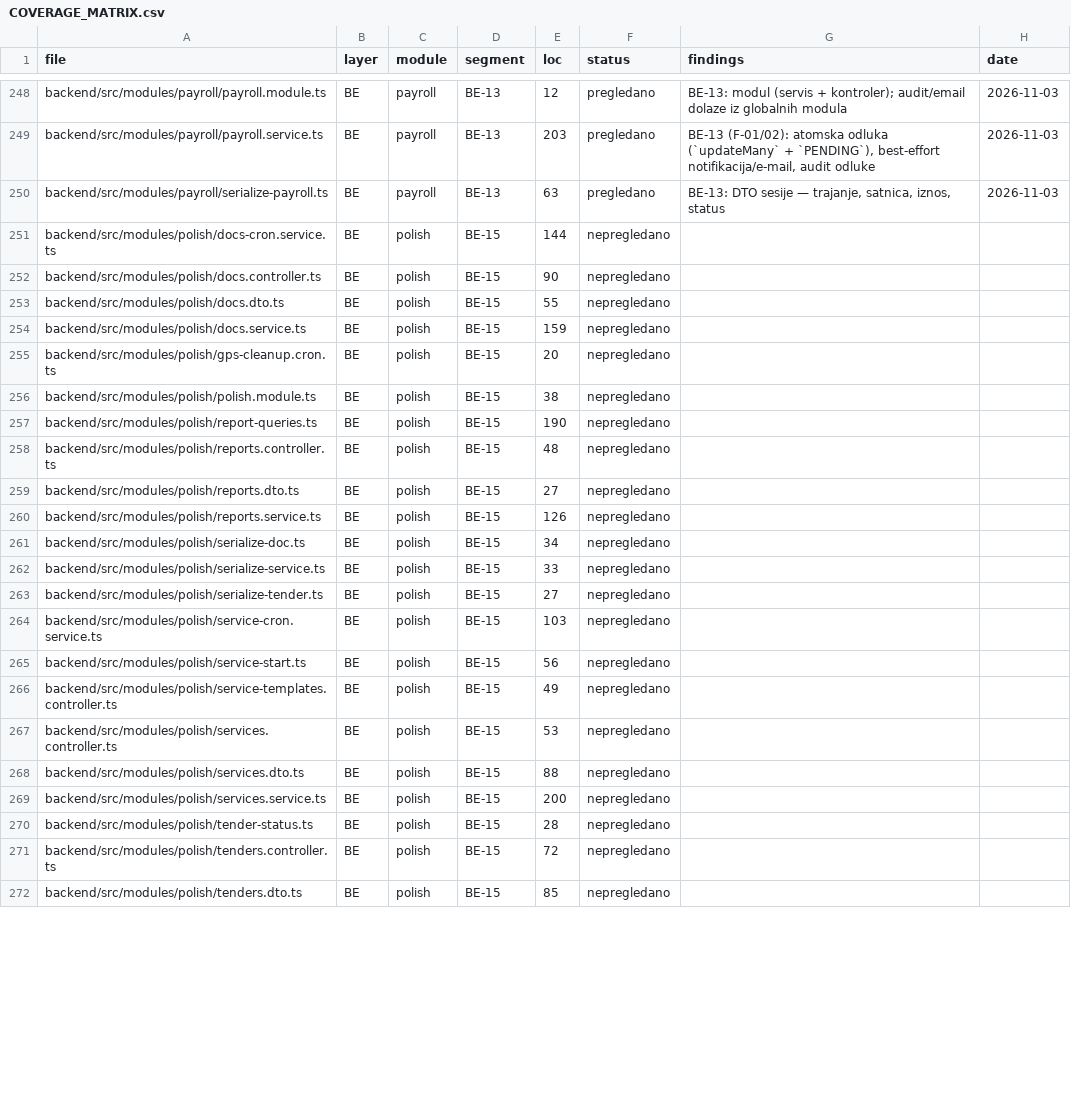
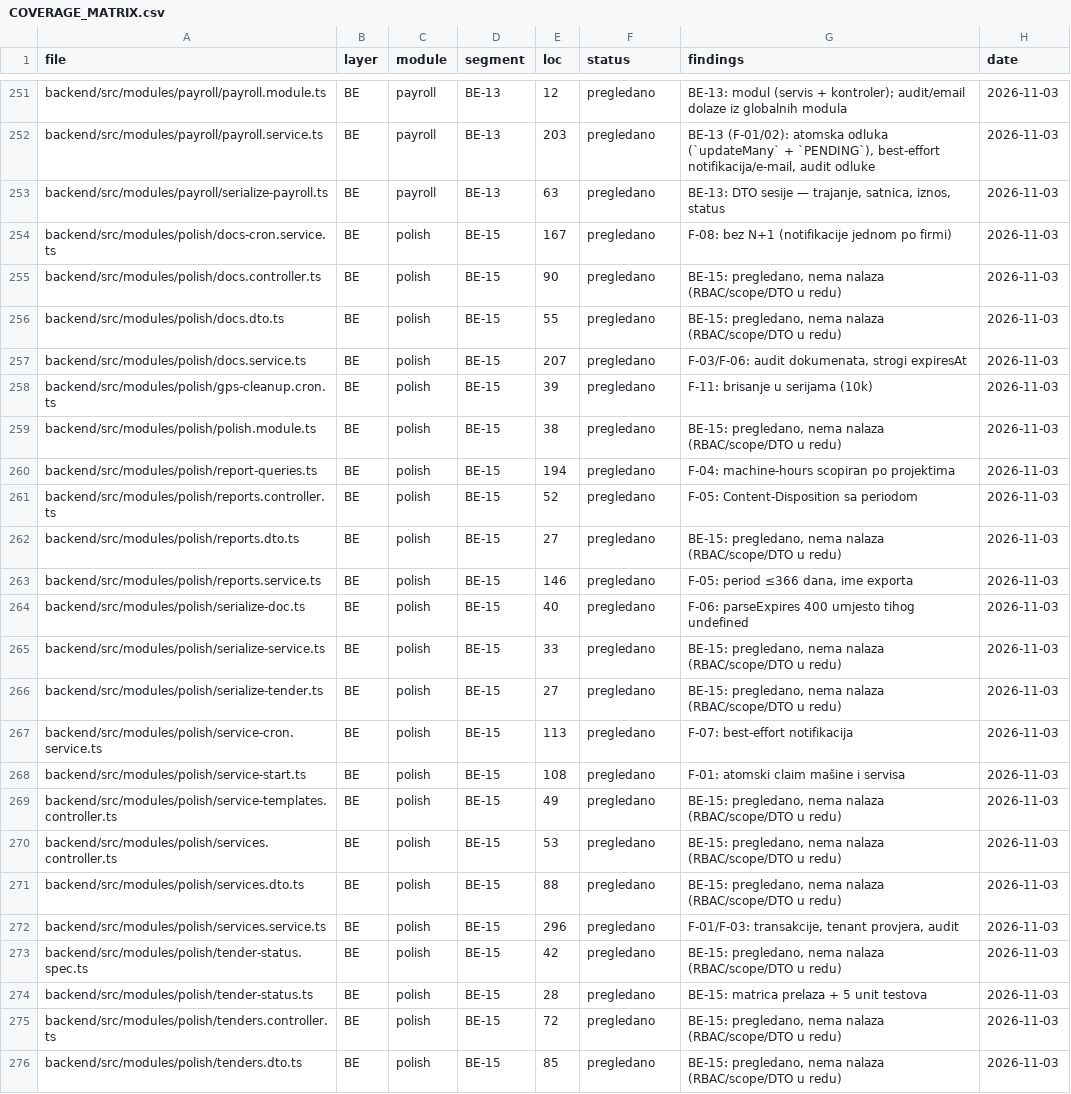
Before and after one commit to mudzy992/gradix, a CSV file: AUDIT/COVERAGE_MATRIX.csv, drawn as a sheet; only a part is shown, gaps mark what is left out; the diff covers the shown part only.

Commit message:
feat(office): BE-15 Ured — atomski servis i konverzija, audit, scope izvještaja
- servis: start/complete/cancel su atomski claim-ovi u transakciji sa statusom
  mašine i recalcSpend (dupli klik = 409, mašina ne ostaje IN_SERVICE)
- tender convert: transakcija + updateMany claim (dupli klik = 1 projekat, 409)
- 12 novih AuditAction (tenderi, servis, šabloni, dokumenti) + migracija #7
- ServicesService.create validira projectId/templateId u firmi (400)
- reports: from<=to, period <=366 dana, ime exporta sa periodom
- machine-hours scopiran preko task.projectId (prije: svi projekti firme)
- striktni datumi (parseIsoDateTime) za expiresAt i submittedAt
- crons: best-effort notifikacija (servis), bez N+1 (dokumenti), GPS u serijama
- testovi: 180/180 unit (+10), polish e2e +5
- docs: BACKEND §4.10/§4.11, ARCHITECTURE/INFRASTRUCTURE (7 migracija)

[BE-15]

Co-authored-by: arena-agent <297053741+arena-agent@users.noreply.github.com>

```diff
--- a/AUDIT/COVERAGE_MATRIX.csv
+++ b/AUDIT/COVERAGE_MATRIX.csv
@@ -250,23 +253,24 @@ backend/src/modules/payroll/payroll.service.ts,BE,payroll,BE-13,203,pregledano,"
 backend/src/modules/payroll/serialize-payroll.ts,BE,payroll,BE-13,63,pregledano,"BE-13: DTO sesije — trajanje, satnica, iznos, status",2026-11-03
-backend/src/modules/polish/docs-cron.service.ts,BE,polish,BE-15,144,nepregledano,,
-backend/src/modules/polish/docs.controller.ts,BE,polish,BE-15,90,nepregledano,,
-backend/src/modules/polish/docs.dto.ts,BE,polish,BE-15,55,nepregledano,,
-backend/src/modules/polish/docs.service.ts,BE,polish,BE-15,159,nepregledano,,
-backend/src/modules/polish/gps-cleanup.cron.ts,BE,polish,BE-15,20,nepregledano,,
-backend/src/modules/polish/polish.module.ts,BE,polish,BE-15,38,nepregledano,,
-backend/src/modules/polish/report-queries.ts,BE,polish,BE-15,190,nepregledano,,
-backend/src/modules/polish/reports.controller.ts,BE,polish,BE-15,48,nepregledano,,
-backend/src/modules/polish/reports.dto.ts,BE,polish,BE-15,27,nepregledano,,
-backend/src/modules/polish/reports.service.ts,BE,polish,BE-15,126,nepregledano,,
-backend/src/modules/polish/serialize-doc.ts,BE,polish,BE-15,34,nepregledano,,
-backend/src/modules/polish/serialize-service.ts,BE,polish,BE-15,33,nepregledano,,
-backend/src/modules/polish/serialize-tender.ts,BE,polish,BE-15,27,nepregledano,,
-backend/src/modules/polish/service-cron.service.ts,BE,polish,BE-15,103,nepregledano,,
-backend/src/modules/polish/service-start.ts,BE,polish,BE-15,56,nepregledano,,
-backend/src/modules/polish/service-templates.controller.ts,BE,polish,BE-15,49,nepregledano,,
-backend/src/modules/polish/services.controller.ts,BE,polish,BE-15,53,nepregledano,,
-backend/src/modules/polish/services.dto.ts,BE,polish,BE-15,88,nepregledano,,
-backend/src/modules/polish/services.service.ts,BE,polish,BE-15,200,nepregledano,,
-backend/src/modules/polish/tender-status.ts,BE,polish,BE-15,28,nepregledano,,
-backend/src/modules/polish/tenders.controller.ts,BE,polish,BE-15,72,nepregledano,,
-backend/src/modules/polish/tenders.dto.ts,BE,polish,BE-15,85,nepregledano,,
+backend/src/modules/polish/docs-cron.service.ts,BE,polish,BE-15,167,pregledano,F-08: bez N+1 (notifikacije jednom po firmi),2026-11-03
+backend/src/modules/polish/docs.controller.ts,BE,polish,BE-15,90,pregledano,"BE-15: pregledano, nema nalaza (RBAC/scope/DTO u redu)",2026-11-03
+backend/src/modules/polish/docs.dto.ts,BE,polish,BE-15,55,pregledano,"BE-15: pregledano, nema nalaza (RBAC/scope/DTO u redu)",2026-11-03
+backend/src/modules/polish/docs.service.ts,BE,polish,BE-15,207,pregledano,"F-03/F-06: audit dokumenata, strogi expiresAt",2026-11-03
+backend/src/modules/polish/gps-cleanup.cron.ts,BE,polish,BE-15,39,pregledano,F-11: brisanje u serijama (10k),2026-11-03
+backend/src/modules/polish/polish.module.ts,BE,polish,BE-15,38,pregledano,"BE-15: pregledano, nema nalaza (RBAC/scope/DTO u redu)",2026-11-03
+backend/src/modules/polish/report-queries.ts,BE,polish,BE-15,194,pregledano,F-04: machine-hours scopiran po projektima,2026-11-03
+backend/src/modules/polish/reports.controller.ts,BE,polish,BE-15,52,pregledano,F-05: Content-Disposition sa periodom,2026-11-03
+backend/src/modules/polish/reports.dto.ts,BE,polish,BE-15,27,pregledano,"BE-15: pregledano, nema nalaza (RBAC/scope/DTO u redu)",2026-11-03
+backend/src/modules/polish/reports.service.ts,BE,polish,BE-15,146,pregledano,"F-05: period ≤366 dana, ime exporta",2026-11-03
+backend/src/modules/polish/serialize-doc.ts,BE,polish,BE-15,40,pregledano,F-06: parseExpires 400 umjesto tihog undefined,2026-11-03
+backend/src/modules/polish/serialize-service.ts,BE,polish,BE-15,33,pregledano,"BE-15: pregledano, nema nalaza (RBAC/scope/DTO u redu)",2026-11-03
+backend/src/modules/polish/serialize-tender.ts,BE,polish,BE-15,27,pregledano,"BE-15: pregledano, nema nalaza (RBAC/scope/DTO u redu)",2026-11-03
+backend/src/modules/polish/service-cron.service.ts,BE,polish,BE-15,113,pregledano,F-07: best-effort notifikacija,2026-11-03
+backend/src/modules/polish/service-start.ts,BE,polish,BE-15,108,pregledano,F-01: atomski claim mašine i servisa,2026-11-03
+backend/src/modules/polish/service-templates.controller.ts,BE,polish,BE-15,49,pregledano,"BE-15: pregledano, nema nalaza (RBAC/scope/DTO u redu)",2026-11-03
+backend/src/modules/polish/services.controller.ts,BE,polish,BE-15,53,pregledano,"BE-15: pregledano, nema nalaza (RBAC/scope/DTO u redu)",2026-11-03
+backend/src/modules/polish/services.dto.ts,BE,polish,BE-15,88,pregledano,"BE-15: pregledano, nema nalaza (RBAC/scope/DTO u redu)",2026-11-03
+backend/src/modules/polish/services.service.ts,BE,polish,BE-15,296,pregledano,"F-01/F-03: transakcije, tenant provjera, audit",2026-11-03
+backend/src/modules/polish/tender-status.spec.ts,BE,polish,BE-15,42,pregledano,"BE-15: pregledano, nema nalaza (RBAC/scope/DTO u redu)",2026-11-03
+backend/src/modules/polish/tender-status.ts,BE,polish,BE-15,28,pregledano,BE-15: matrica prelaza + 5 unit testova,2026-11-03
+backend/src/modules/polish/tenders.controller.ts,BE,polish,BE-15,72,pregledano,"BE-15: pregledano, nema nalaza (RBAC/scope/DTO u redu)",2026-11-03
+backend/src/modules/polish/tenders.dto.ts,BE,polish,BE-15,85,pregledano,"BE-15: pregledano, nema nalaza (RBAC/scope/DTO u redu)",2026-11-03
```
Also changed, not shown: 3 added rows and 7 edited cells elsewhere in this file, 24 other files.
